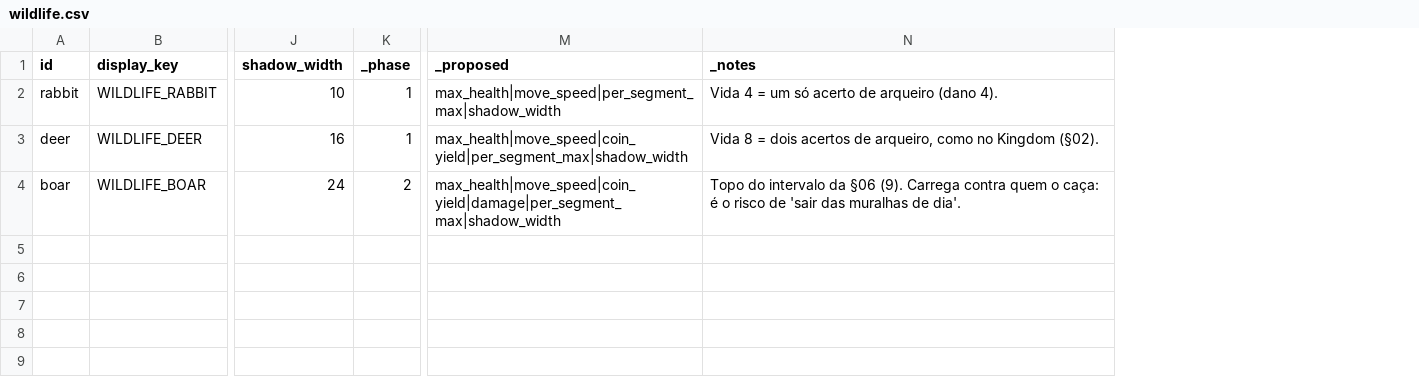
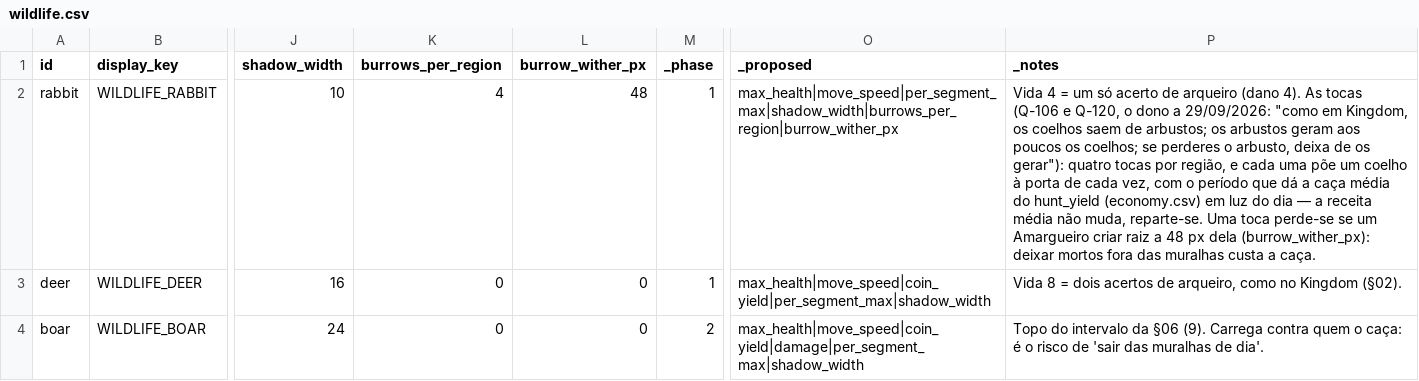
Before and after one commit to henriquecoding/empire, a CSV file: data/source/wildlife.csv, drawn as a sheet; only a part is shown, gaps mark what is left out; addresses are those after the commit; the diff names each change by its address in the sheet, - before the commit and + after, or states it on an @@ line.

```diff
--- a/data/source/wildlife.csv
+++ b/data/source/wildlife.csv
+column K (burrows_per_region), rows 2-4: 4 | 0 | 0
+column L (burrow_wither_px), rows 2-4: 48 | 0 | 0
-O2 (_proposed): max_health|move_speed|per_segment_max|shadow_width
+O2 (_proposed): max_health|move_speed|per_segment_max|shadow_width|burrows_per_region|burrow_wither_px
-P2 (_notes): …(dano 4).
+P2 (_notes): …(dano 4). As tocas (Q-106 e Q-120, o dono a 29/09/2026: "como em Kingdom, os coelhos saem de arbustos; os arbustos geram aos poucos os coelhos; se perderes o arbusto, deixa de os gerar"): quatro tocas por região, e cada uma põe um coelho à porta de cada vez, com o período que dá a caça média do hunt_yield (economy.csv) em luz do dia — a receita média não muda, reparte-se. Uma toca perde-se se um Amargueiro criar raiz a 48 px dela (burrow_wither_px): deixar mortos fora das muralhas custa a caça.
```
Also changed, not shown: 10 other files.
